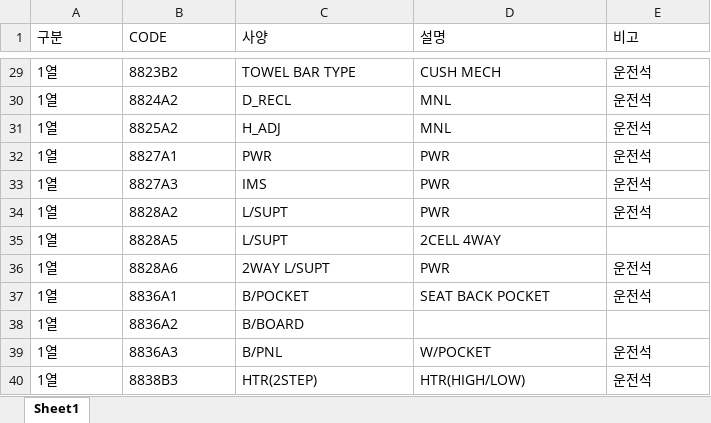
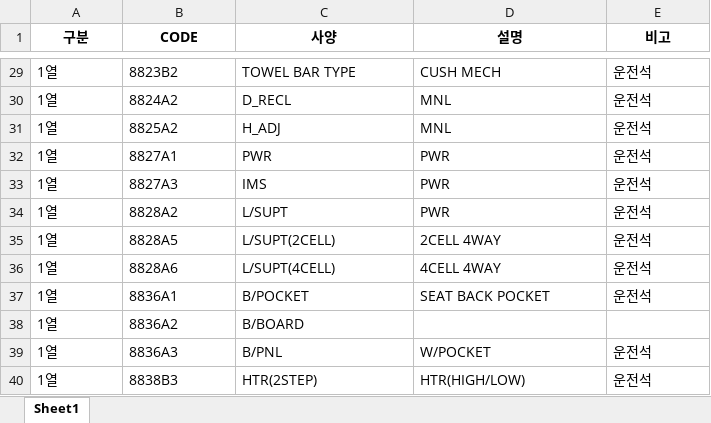
Before and after one commit to goldbird777/DYA, an Excel workbook: EBOM/bom_web/data/pel_code_master.xlsx, sheet Sheet1, drawn as a sheet; only a part is shown, gaps mark what is left out; values as stored, in another font and other column widths than the file's, no borders; the diff names each change by its address in the sheet, - before the commit and + after, or states it on an @@ line.

```diff
--- a/EBOM/bom_web/data/pel_code_master.xlsx (sheet Sheet1)
+++ b/EBOM/bom_web/data/pel_code_master.xlsx (sheet Sheet1)
@@ A1:E1 bold: off → on, alignment: left → center @@
-C35 (사양): L/SUPT
+C35 (사양): L/SUPT(2CELL)
-E35 (비고): (empty)
+E35 (비고): 운전석
-C36 (사양): 2WAY L/SUPT
+C36 (사양): L/SUPT(4CELL)
-D36 (설명): PWR
+D36 (설명): 4CELL 4WAY
```
Also changed, not shown: 2 other files.
